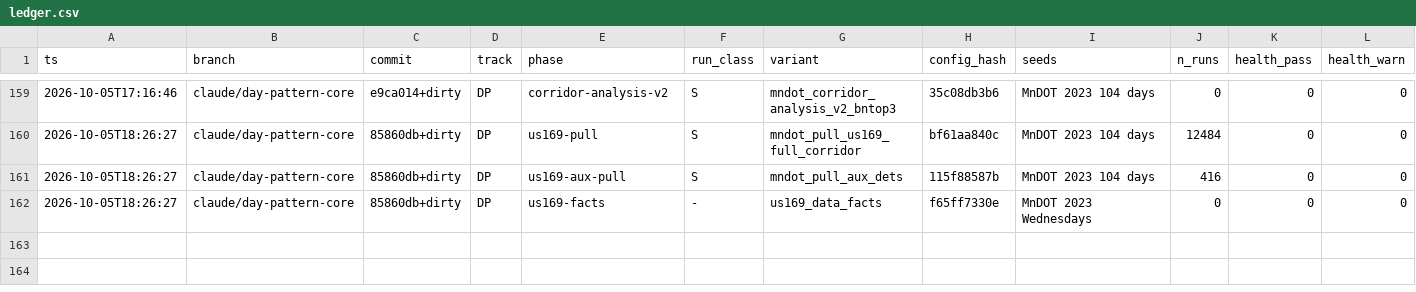
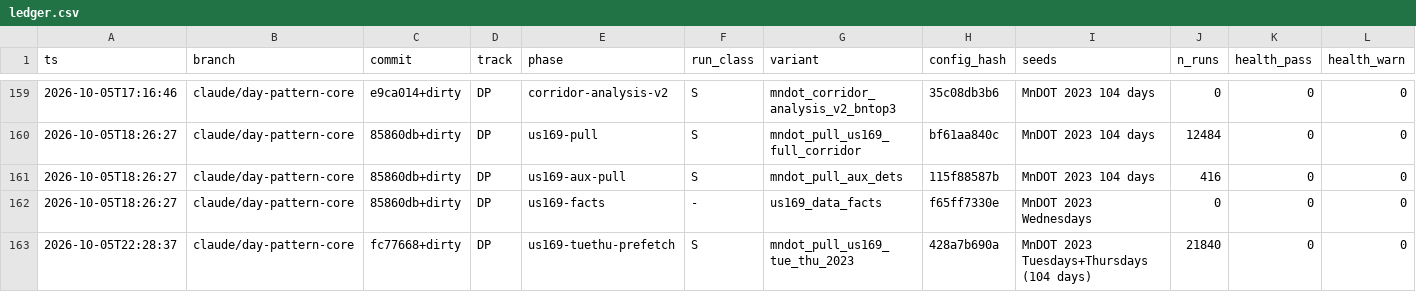
Before and after one commit to nyculescu/phd_speed_harmo_v5, a CSV file: vsl_lab/runs/ledger.csv, drawn as a sheet; only a part is shown, gaps mark what is left out; rows hold the shown columns only; the diff names each change by its address in the sheet, - before the commit and + after, or states it on an @@ line.

```diff
--- a/vsl_lab/runs/ledger.csv
+++ b/vsl_lab/runs/ledger.csv
+row 163: 2026-10-05T22:28:37 | claude/day-pattern-core | fc77668+dirty | DP | us169-tuethu-prefetch | S | mndot_pull_us169_tue_thu_2023 | 428a7b690a | MnDOT 2023 Tuesdays+Thursdays (104 days) | 21840 | 0 | 0
```
